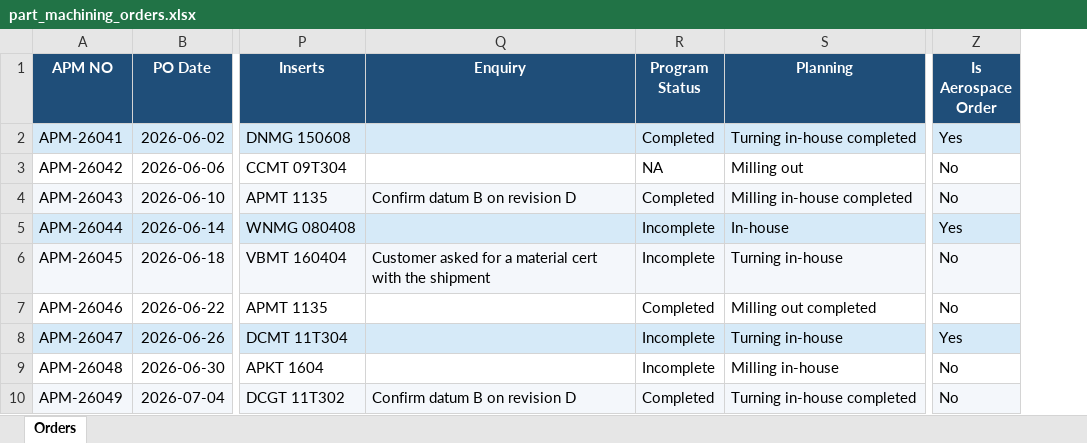
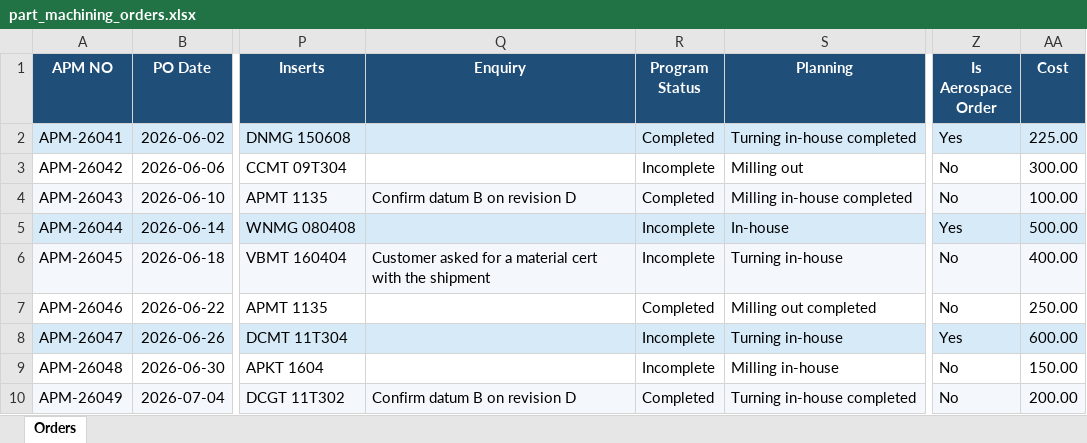
Before and after one commit to jaganathn1996/machining-order-dashboard, an Excel workbook: data/part_machining_orders.xlsx, sheet Orders, drawn as a sheet; only a part is shown, gaps mark what is left out; values as stored, in another font and other column widths than the file's, no borders; charts and pictures not drawn; the diff names each change by its address in the sheet, - before the commit and + after, or states it on an @@ line.

```diff
--- a/data/part_machining_orders.xlsx (sheet Orders)
+++ b/data/part_machining_orders.xlsx (sheet Orders)
+column AA (Cost), rows 2-10: 225.00 | 300.00 | 100.00 | 500.00 | 400.00 | 250.00 | 600.00 | 150.00 | 200.00
-R3 (Program Status): NA
+R3 (Program Status): Incomplete
```
Also changed, not shown: 6 other files.
